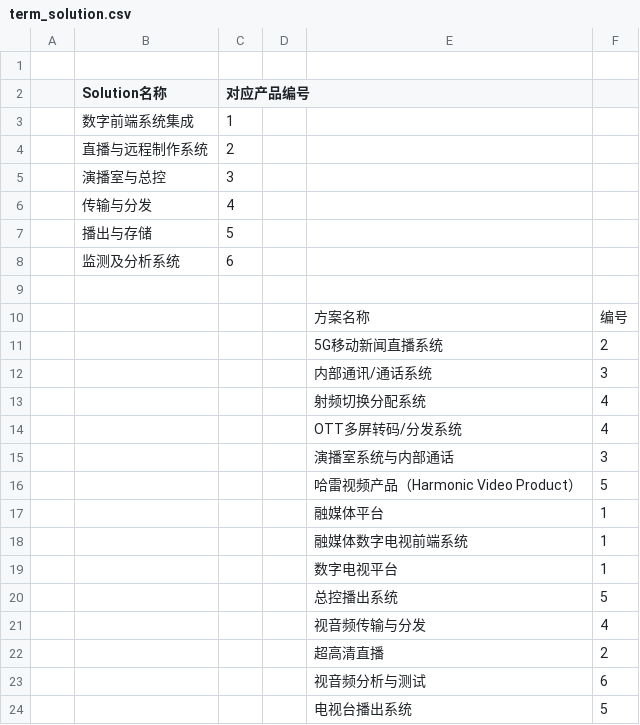
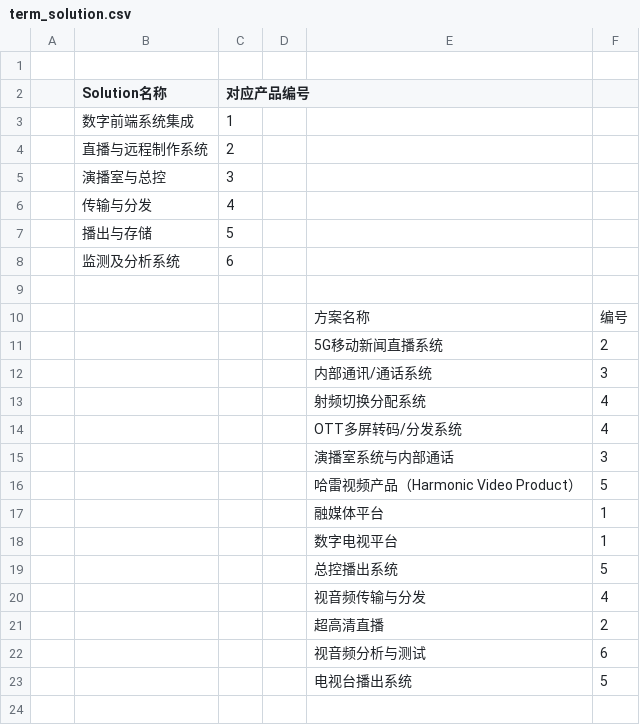
Before and after one commit to dongtianzen/onesystem, a CSV file: scripts/debug/term_solution.csv, drawn as a sheet.

```diff
--- a/scripts/debug/term_solution.csv
+++ b/scripts/debug/term_solution.csv
@@ -17,3 +17,2 @@
 ,,,,融媒体平台,1
-,,,,融媒体数字电视前端系统,1
 ,,,,数字电视平台,1
```
Also changed, not shown: 1 other file.
